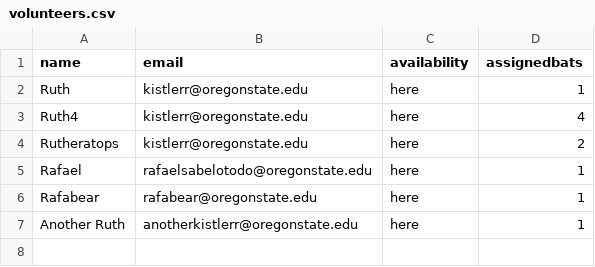
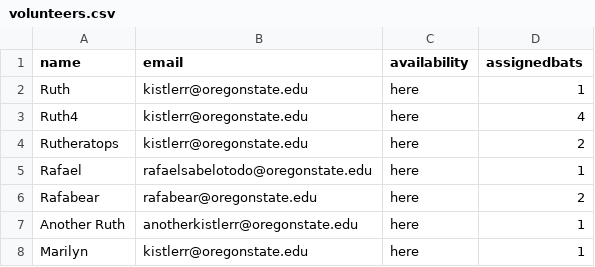
Before and after one commit to 6dayspizza/batify_mD, a CSV file: files/volunteers.csv, drawn as a sheet.

Commit message:
updated volunteers.csv

```diff
--- a/files/volunteers.csv
+++ b/files/volunteers.csv
@@ -5,3 +5,4 @@ Rutheratops,kistlerr@oregonstate.edu,here,2
 Rafael,rafaelsabelotodo@oregonstate.edu,here,1
-Rafabear,rafabear@oregonstate.edu,here,1
+Rafabear,rafabear@oregonstate.edu,here,2
 Another Ruth,anotherkistlerr@oregonstate.edu,here,1
+Marilyn,kistlerr@oregonstate.edu,here,1
```
